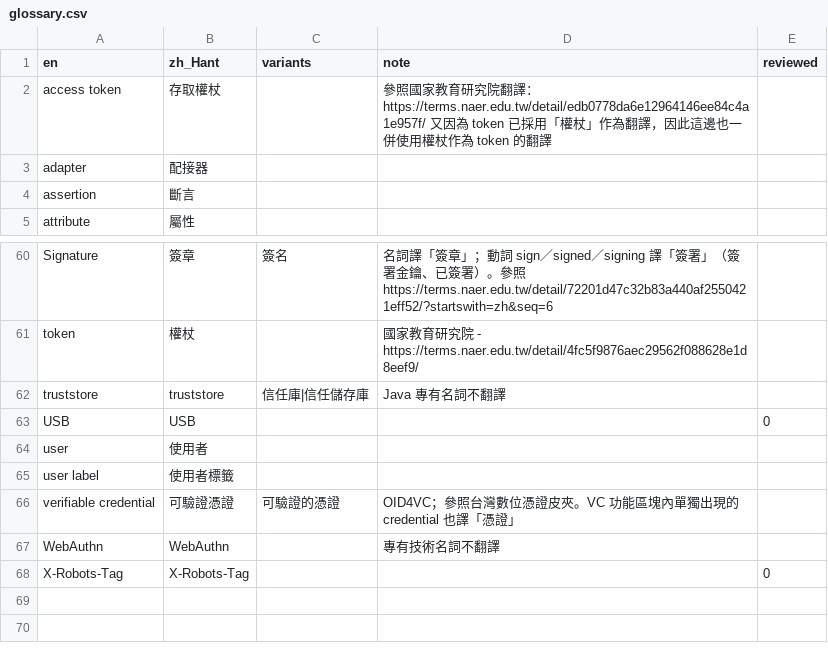
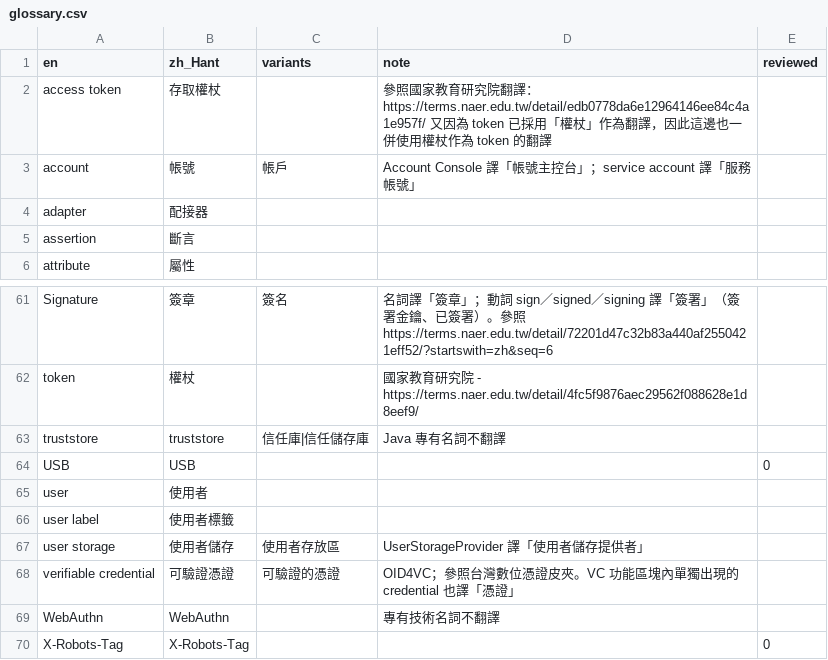
Before and after one commit to allen0099/kc-traditional-chinese, a CSV file: glossary.csv, drawn as a sheet; only a part is shown, gaps mark what is left out.

Commit message:
i18n(glossary): 新增 account（帳號）與 user storage（使用者儲存）

```diff
--- a/glossary.csv
+++ b/glossary.csv
@@ -2,2 +2,3 @@ en,zh_Hant,variants,note,reviewed
 access token,存取權杖,,參照國家教育研究院翻譯：https://terms.naer.edu.tw/detail/edb0778da6e12964146ee84c4a1e957f/  又因為 token 已採用「權杖」作為翻譯，因此這邊也一併使用權杖作為 token 的翻譯,
+account,帳號,帳戶,Account Console 譯「帳號主控台」；service account 譯「服務帳號」,
 adapter,配接器,,,
@@ -65,2 +66,3 @@ user,使用者,,,
 user label,使用者標籤,,,
+user storage,使用者儲存,使用者存放區,UserStorageProvider 譯「使用者儲存提供者」,
 verifiable credential,可驗證憑證,可驗證的憑證,OID4VC；參照台灣數位憑證皮夾。VC 功能區塊內單獨出現的 credential 也譯「憑證」,
```
